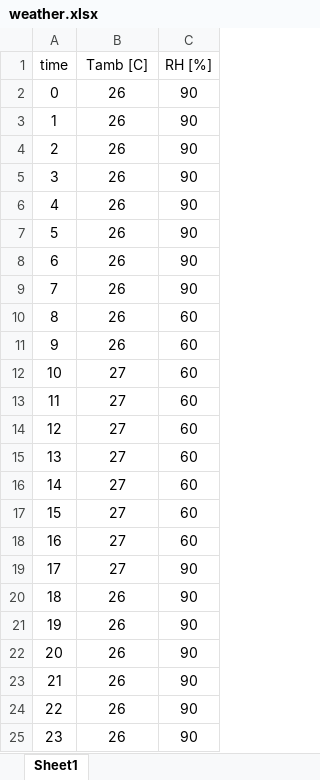
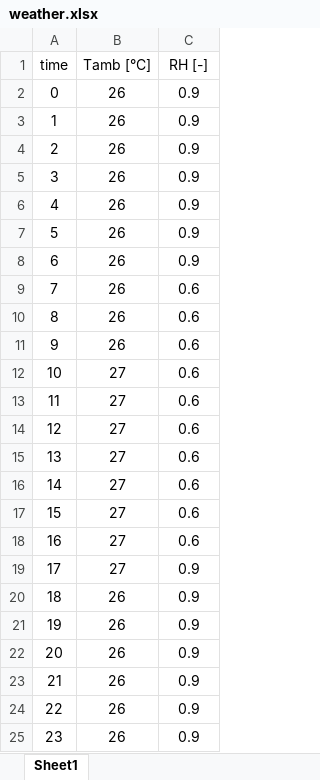
Before and after one commit to cooling-singapore/CoolingTower, an Excel workbook: inputs/weather.xlsx, sheet Sheet1, drawn as a sheet; values as stored, in another font and other column widths than the file's, no borders; the diff names each change by its address in the sheet, - before the commit and + after, or states it on an @@ line.

```diff
--- a/inputs/weather.xlsx (sheet Sheet1)
+++ b/inputs/weather.xlsx (sheet Sheet1)
-B1: Tamb [C]
+B1: Tamb [°C]
-C1: RH [%]
+C1: RH [-]
-C2:C8 (RH [-]): 90
+C2:C8 (RH [-]): 0.9
-C9 (RH [-]): 90
+C9 (RH [-]): 0.6
-C10:C18 (RH [-]): 60
+C10:C18 (RH [-]): 0.6
-C19:C25 (RH [-]): 90
+C19:C25 (RH [-]): 0.9
```
Also changed, not shown: 8 other files.
